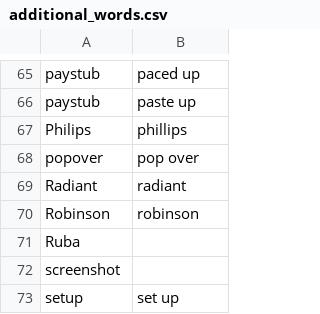
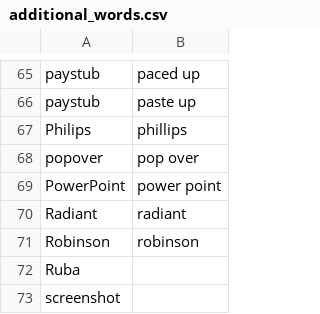
Before and after one commit to zmcgohan2/knausj_talon, a CSV file: settings/additional_words.csv, drawn as a sheet; only a part is shown, gaps mark what is left out; the shorter side is filled out with more unchanged rows; the diff names each change by its address in the sheet, - before the commit and + after, or states it on an @@ line.

```diff
--- a/settings/additional_words.csv
+++ b/settings/additional_words.csv
+row 69: PowerPoint | power point
```
Also changed, not shown: settings/words_to_replace.csv.
